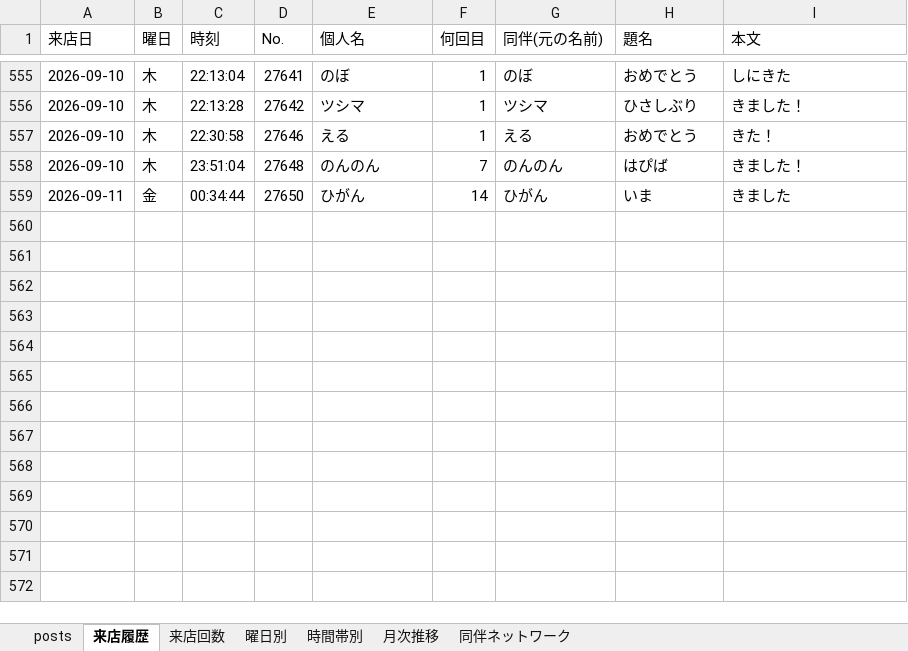
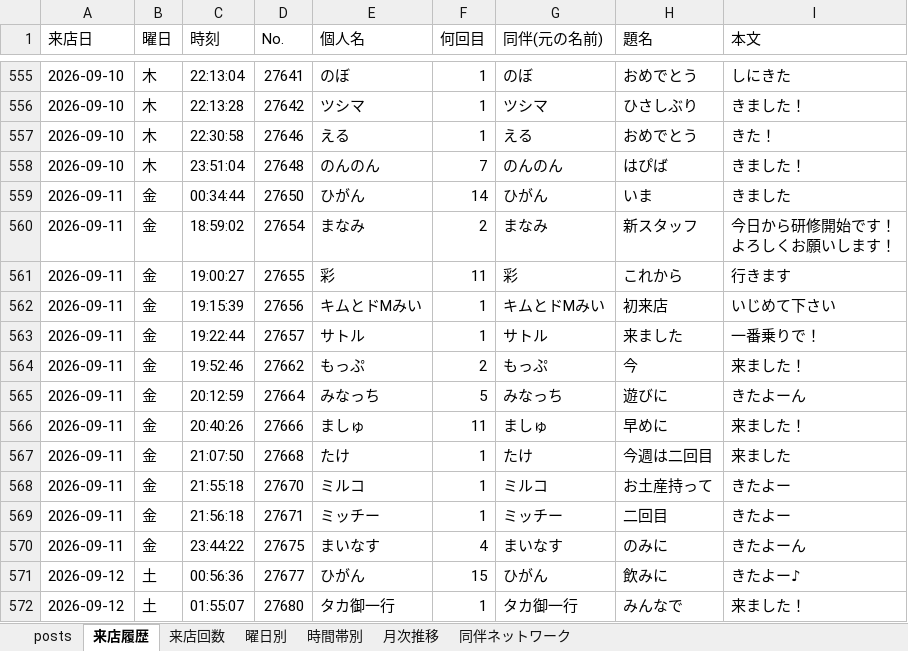
Before and after one commit to satoshiroid/bambitch-bbs-archiver, an Excel workbook: bbs_log.xlsx, sheet 来店履歴, drawn as a sheet; only a part is shown, gaps mark what is left out; values as stored, in another font and other column widths than the file's, no borders; ↵ is a line break in a cell; the diff names each change by its address in the sheet, - before the commit and + after, or states it on an @@ line.

```diff
--- a/bbs_log.xlsx (sheet 来店履歴)
+++ b/bbs_log.xlsx (sheet 来店履歴)
+row 560: 2026-09-11 | 金 | 18:59:02 | 27654 | まなみ | 2 | まなみ | 新スタッフ | 今日から研修開始です！ ↵ よろしくお願いします！
+row 561: 2026-09-11 | 金 | 19:00:27 | 27655 | 彩 | 11 | 彩 | これから | 行きます
+row 562: 2026-09-11 | 金 | 19:15:39 | 27656 | キムとドMみい | 1 | キムとドMみい | 初来店 | いじめて下さい
+row 563: 2026-09-11 | 金 | 19:22:44 | 27657 | サトル | 1 | サトル | 来ました | 一番乗りで！
+row 564: 2026-09-11 | 金 | 19:52:46 | 27662 | もっぷ | 2 | もっぷ | 今 | 来ました！
+row 565: 2026-09-11 | 金 | 20:12:59 | 27664 | みなっち | 5 | みなっち | 遊びに | きたよーん
+row 566: 2026-09-11 | 金 | 20:40:26 | 27666 | ましゅ | 11 | ましゅ | 早めに | 来ました！
+row 567: 2026-09-11 | 金 | 21:07:50 | 27668 | たけ | 1 | たけ | 今週は二回目 | 来ました
+row 568: 2026-09-11 | 金 | 21:55:18 | 27670 | ミルコ | 1 | ミルコ | お土産持って | きたよー
+row 569: 2026-09-11 | 金 | 21:56:18 | 27671 | ミッチー | 1 | ミッチー | 二回目 | きたよー
+row 570: 2026-09-11 | 金 | 23:44:22 | 27675 | まいなす | 4 | まいなす | のみに | きたよーん
+row 571: 2026-09-12 | 土 | 00:56:36 | 27677 | ひがん | 15 | ひがん | 飲みに | きたよー♪
+row 572: 2026-09-12 | 土 | 01:55:07 | 27680 | タカ御一行 | 1 | タカ御一行 | みんなで | 来ました！
```
Also changed, not shown: sheet posts, sheet 来店回数, sheet 時間帯別, sheet 曜日別, sheet 月次推移, 1 other file.
